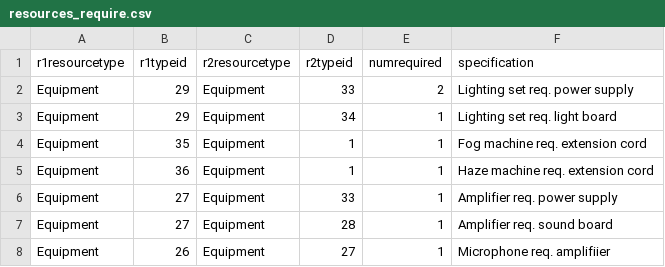
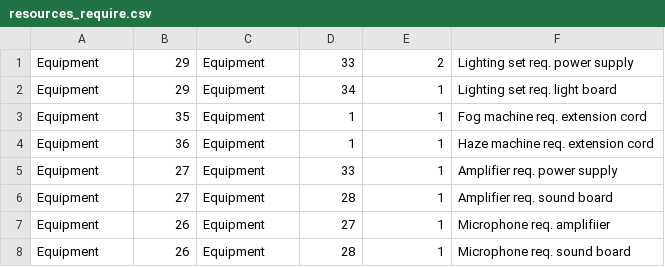
Before and after one commit to amweng/6083-final-project-part-2, a CSV file: data/resources_require.csv, drawn as a sheet; only a part is shown; the shorter side is filled out with more unchanged rows.

Commit message:
removed errant header from resources_require.csv

```diff
--- a/data/resources_require.csv
+++ b/data/resources_require.csv
@@ -1,2 +1 @@
-r1resourcetype,r1typeid,r2resourcetype,r2typeid,numrequired,specification
 Equipment,29,Equipment,33,2,Lighting set req. power supply
```
